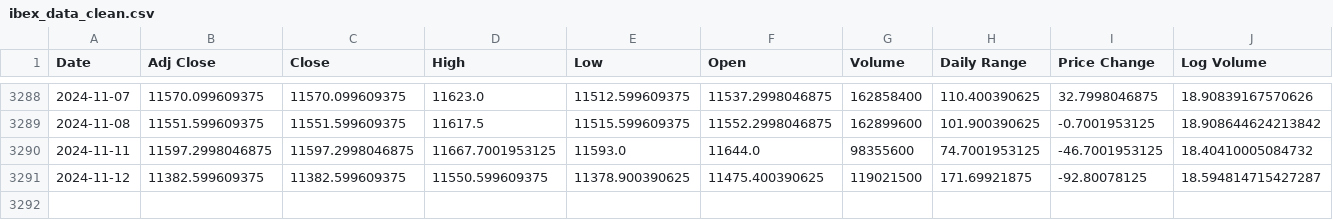
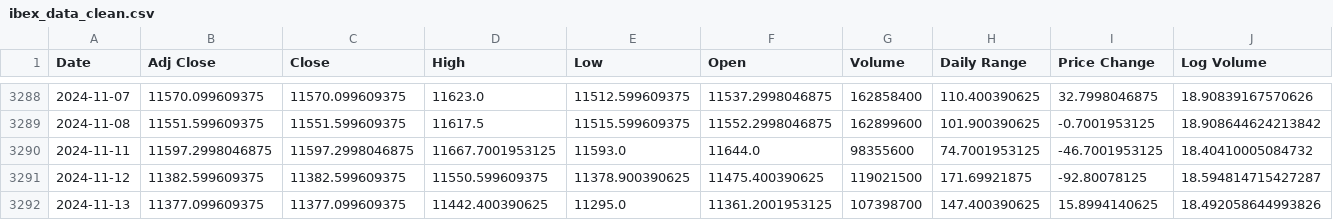
Before and after one commit to crltsnch/CasoPractico3, a CSV file: IBEX/data/ibex_data_clean.csv, drawn as a sheet; only a part is shown, gaps mark what is left out.

```diff
--- a/IBEX/data/ibex_data_clean.csv
+++ b/IBEX/data/ibex_data_clean.csv
@@ -3291 +3291,2 @@ Date,Adj Close,Close,High,Low,Open,Volume,Daily Range,Price Change,Log Volume
 2024-11-12,11382.599609375,11382.599609375,11550.599609375,11378.900390625,11475.400390625,119021500,171.69921875,-92.80078125,18.594814715427287
+2024-11-13,11377.099609375,11377.099609375,11442.400390625,11295.0,11361.2001953125,107398700,147.400390625,15.8994140625,18.492058644993826
```
Also changed, not shown: IBEX/resultados/lstm_future_predictions.csv, IBEX/resultados/lstm_predictions.csv, 7 other files.
